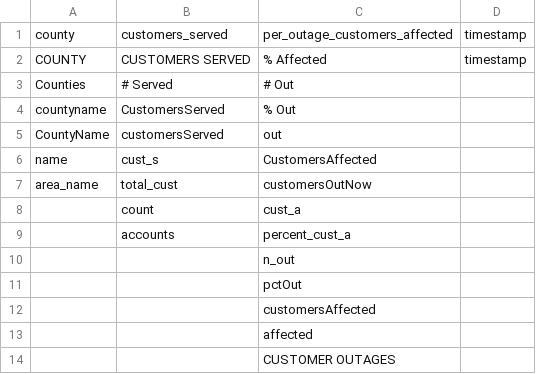
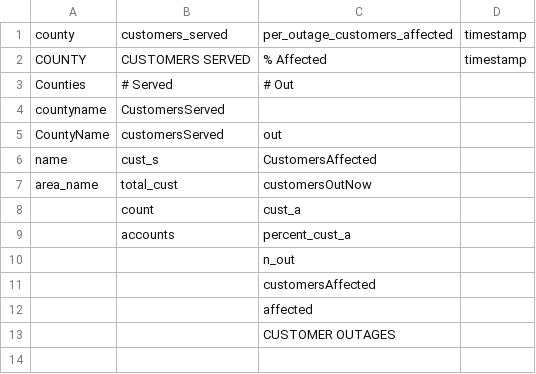
Before and after one commit to Urban-Research-Group/grower-data-pipeline, a CSV file: pipeline/mappings/TX/raw_col_lists.csv, drawn as a sheet.

```diff
--- a/pipeline/mappings/TX/raw_col_lists.csv
+++ b/pipeline/mappings/TX/raw_col_lists.csv
@@ -3,3 +3,3 @@ COUNTY,CUSTOMERS SERVED,% Affected,timestamp
 Counties,# Served,# Out,
-countyname,CustomersServed,% Out,
+countyname,CustomersServed,,
 CountyName,customersServed,out,
@@ -10,3 +10,2 @@ area_name,total_cust,customersOutNow,
 ,,n_out,
-,,pctOut,
 ,,customersAffected,
```
Also changed, not shown: pipeline/mappings/TX/col_map.csv, 9 other files.
